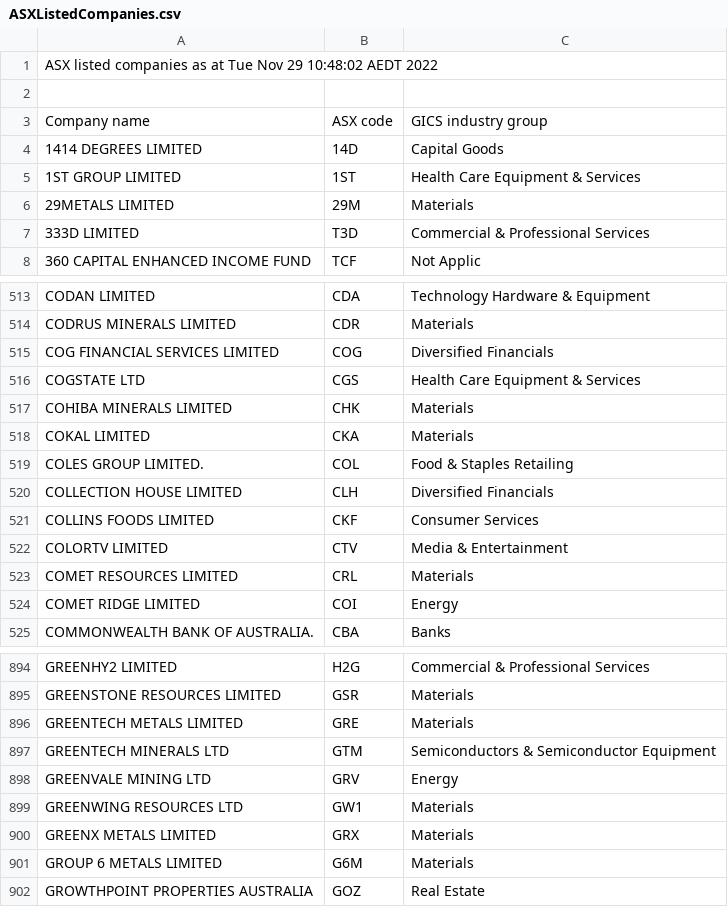
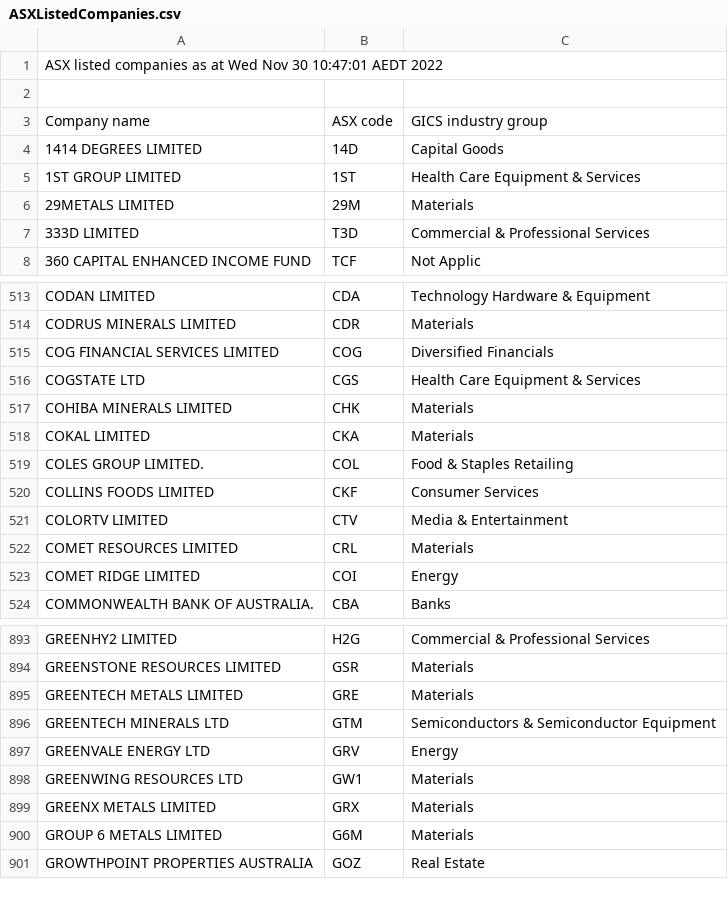
Before and after one commit to Testsr/A3-Cloudcomputing, a CSV file: ASXListedCompanies.csv, drawn as a sheet; only a part is shown, gaps mark what is left out.

```diff
--- a/ASXListedCompanies.csv
+++ b/ASXListedCompanies.csv
@@ -1,2 +1,2 @@
-ASX listed companies as at Tue Nov 29 10:48:02 AEDT 2022
+ASX listed companies as at Wed Nov 30 10:47:01 AEDT 2022
 
@@ -519,3 +519,2 @@ Company name,ASX code,GICS industry group
 "COLES GROUP LIMITED.","COL","Food & Staples Retailing"
-"COLLECTION HOUSE LIMITED","CLH","Diversified Financials"
 "COLLINS FOODS LIMITED","CKF","Consumer Services"
@@ -897,3 +896,3 @@ Company name,ASX code,GICS industry group
 "GREENTECH MINERALS LTD","GTM","Semiconductors & Semiconductor Equipment"
-"GREENVALE MINING LTD","GRV","Energy"
+"GREENVALE ENERGY LTD","GRV","Energy"
 "GREENWING RESOURCES LTD","GW1","Materials"
```
Also changed, not shown: 6 other files.
